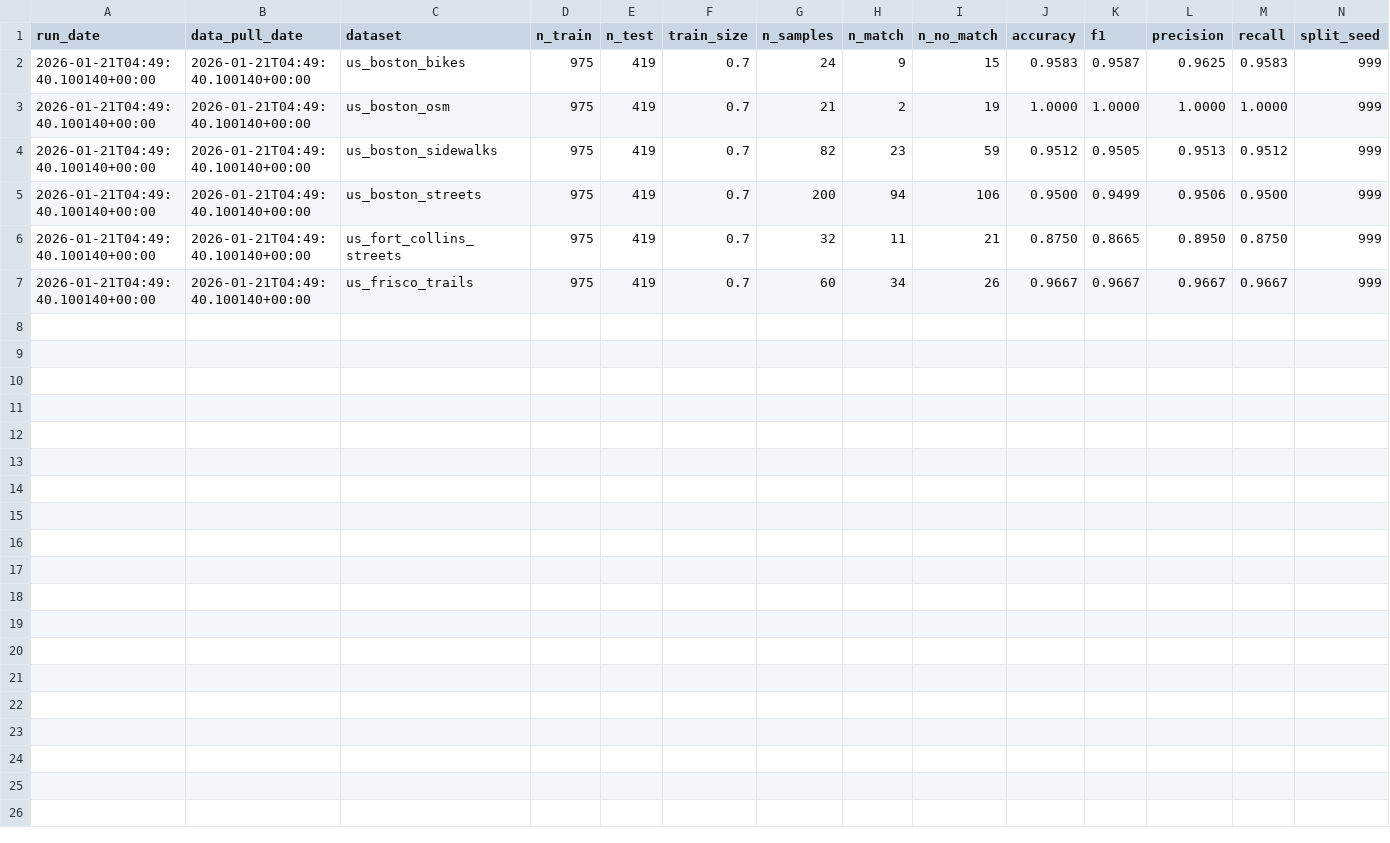
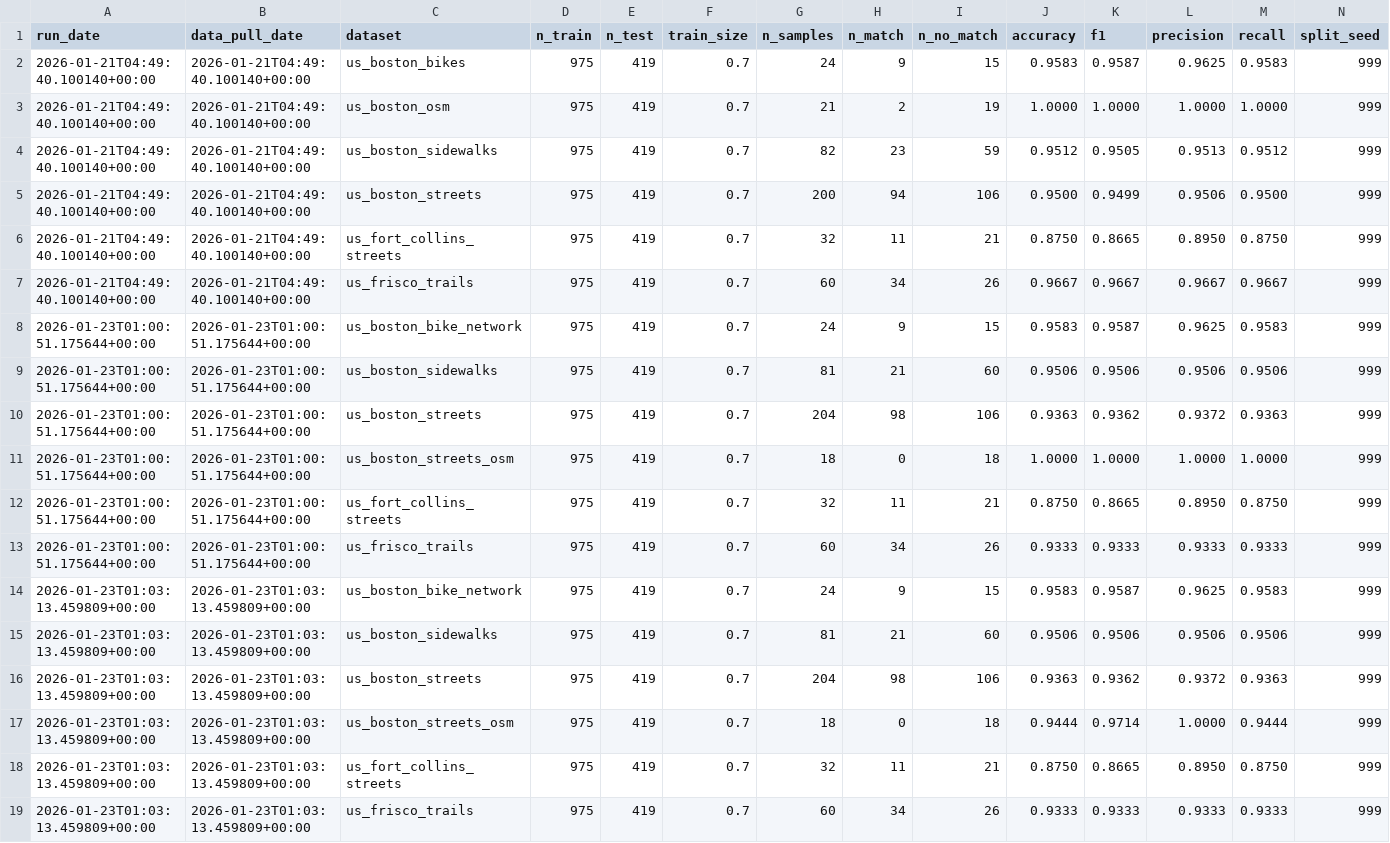
Before and after one commit to brad-richardson/crosswalk, a CSV file: benchmarks/model_performance.csv, drawn as a sheet; only a part is shown; rows hold the shown columns only; the diff names each change by its address in the sheet, - before the commit and + after, or states it on an @@ line.

Commit message:
Handle midpoint connectors for accurate OSM topology
- Update _node_ids_to_connectors to include ALL nodes, not just endpoints
- Compute geodetic at values using pyproj.Geod for accurate positioning
- Update compute_all_topology_explicit to detect intersections/dead-ends
  at midpoint connectors (not just endpoints)
- Fix benchmark CSV line endings (CRLF to LF)
- Update labels with backfilled features using explicit topology
- Update tests for new function signatures

```diff
--- a/benchmarks/model_performance.csv
+++ b/benchmarks/model_performance.csv
+row 8: 2026-01-23T01:00:51.175644+00:00 | 2026-01-23T01:00:51.175644+00:00 | us_boston_bike_network | 975 | 419 | 0.7 | 24 | 9 | 15 | 0.9583 | 0.9587 | 0.9625 | 0.9583 | 999
+row 9: 2026-01-23T01:00:51.175644+00:00 | 2026-01-23T01:00:51.175644+00:00 | us_boston_sidewalks | 975 | 419 | 0.7 | 81 | 21 | 60 | 0.9506 | 0.9506 | 0.9506 | 0.9506 | 999
+row 10: 2026-01-23T01:00:51.175644+00:00 | 2026-01-23T01:00:51.175644+00:00 | us_boston_streets | 975 | 419 | 0.7 | 204 | 98 | 106 | 0.9363 | 0.9362 | 0.9372 | 0.9363 | 999
+row 11: 2026-01-23T01:00:51.175644+00:00 | 2026-01-23T01:00:51.175644+00:00 | us_boston_streets_osm | 975 | 419 | 0.7 | 18 | 0 | 18 | 1.0000 | 1.0000 | 1.0000 | 1.0000 | 999
+row 12: 2026-01-23T01:00:51.175644+00:00 | 2026-01-23T01:00:51.175644+00:00 | us_fort_collins_streets | 975 | 419 | 0.7 | 32 | 11 | 21 | 0.8750 | 0.8665 | 0.8950 | 0.8750 | 999
+row 13: 2026-01-23T01:00:51.175644+00:00 | 2026-01-23T01:00:51.175644+00:00 | us_frisco_trails | 975 | 419 | 0.7 | 60 | 34 | 26 | 0.9333 | 0.9333 | 0.9333 | 0.9333 | 999
+row 14: 2026-01-23T01:03:13.459809+00:00 | 2026-01-23T01:03:13.459809+00:00 | us_boston_bike_network | 975 | 419 | 0.7 | 24 | 9 | 15 | 0.9583 | 0.9587 | 0.9625 | 0.9583 | 999
+row 15: 2026-01-23T01:03:13.459809+00:00 | 2026-01-23T01:03:13.459809+00:00 | us_boston_sidewalks | 975 | 419 | 0.7 | 81 | 21 | 60 | 0.9506 | 0.9506 | 0.9506 | 0.9506 | 999
+row 16: 2026-01-23T01:03:13.459809+00:00 | 2026-01-23T01:03:13.459809+00:00 | us_boston_streets | 975 | 419 | 0.7 | 204 | 98 | 106 | 0.9363 | 0.9362 | 0.9372 | 0.9363 | 999
+row 17: 2026-01-23T01:03:13.459809+00:00 | 2026-01-23T01:03:13.459809+00:00 | us_boston_streets_osm | 975 | 419 | 0.7 | 18 | 0 | 18 | 0.9444 | 0.9714 | 1.0000 | 0.9444 | 999
+row 18: 2026-01-23T01:03:13.459809+00:00 | 2026-01-23T01:03:13.459809+00:00 | us_fort_collins_streets | 975 | 419 | 0.7 | 32 | 11 | 21 | 0.8750 | 0.8665 | 0.8950 | 0.8750 | 999
+row 19: 2026-01-23T01:03:13.459809+00:00 | 2026-01-23T01:03:13.459809+00:00 | us_frisco_trails | 975 | 419 | 0.7 | 60 | 34 | 26 | 0.9333 | 0.9333 | 0.9333 | 0.9333 | 999
```
Also changed, not shown: labels/dataset=us_boston_sidewalks/data.csv, labels/dataset=us_fort_collins_streets/data.csv, 5 other files.
